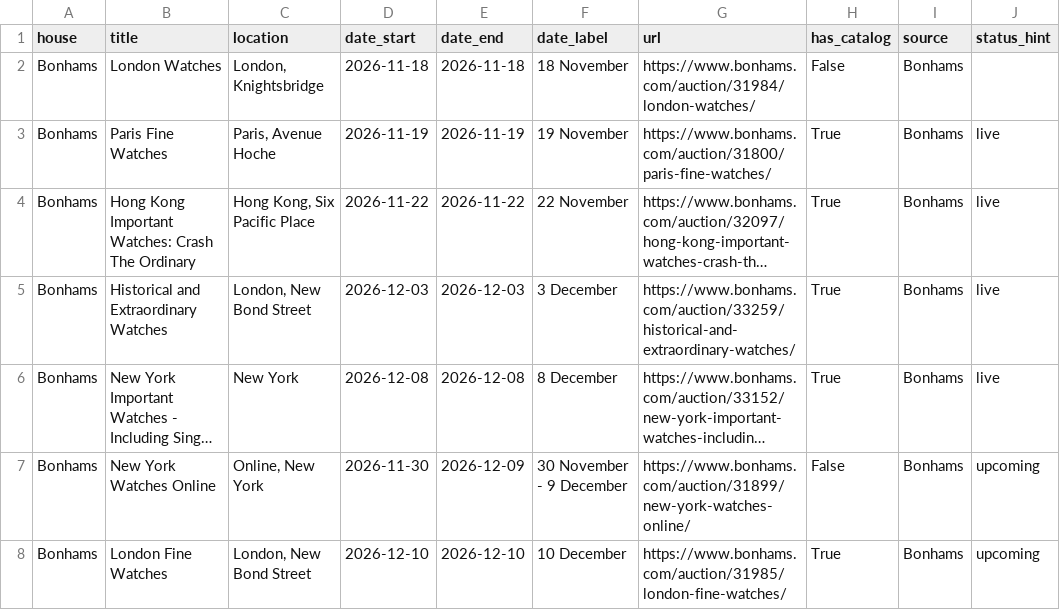
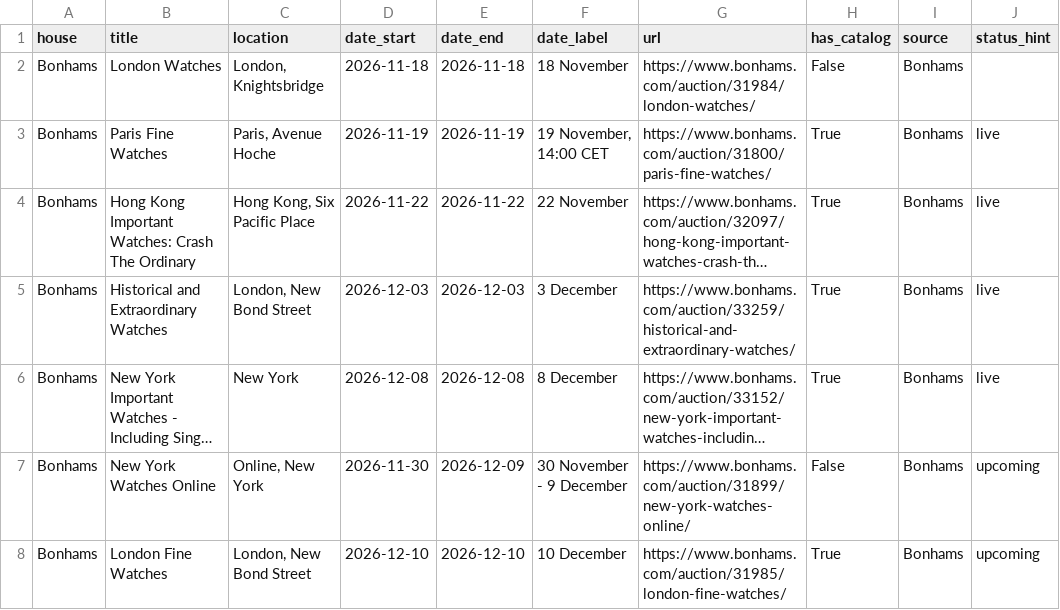
Before and after one commit to markatmutter-cloud/watchlist, a CSV file: data/bonhams_auctions.csv, drawn as a sheet; long unchanged cells end in …; the diff names each change by its address in the sheet, - before the commit and + after, or states it on an @@ line.

Commit message:
Residential refresh (Bonhams + Lancashire) 2026-11-18 14:01 UTC

```diff
--- a/data/bonhams_auctions.csv
+++ b/data/bonhams_auctions.csv
-F3 (date_label): 19 November
+F3 (date_label): 19 November, 14:00 CET
```
